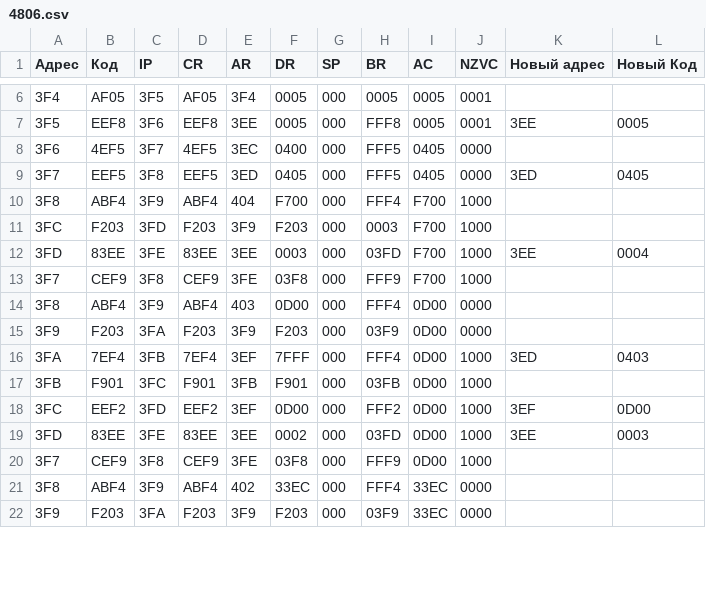
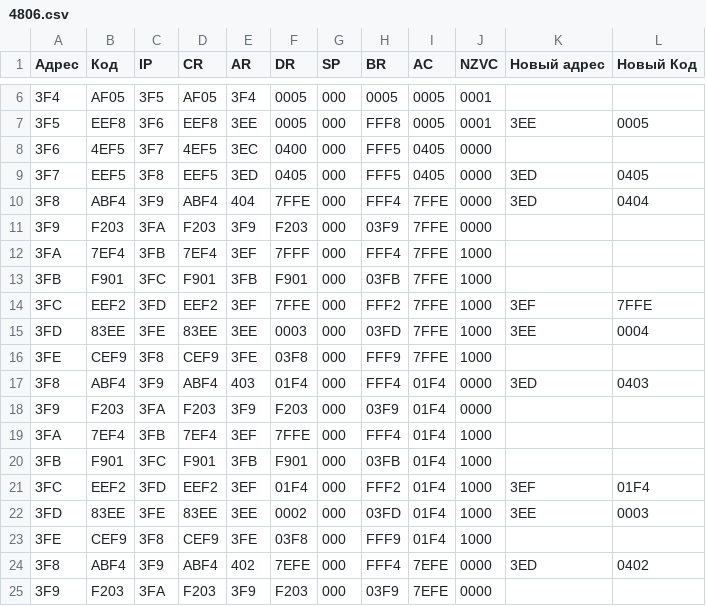
Before and after one commit to foryourselfand/computer_science_basics, a CSV file: tracing/csv/4806.csv, drawn as a sheet; only a part is shown, gaps mark what is left out; the diff covers the shown part only.

```diff
--- a/tracing/csv/4806.csv
+++ b/tracing/csv/4806.csv
@@ -10,13 +10,16 @@
-3F8,ABF4,3F9,ABF4,404,F700,000,FFF4,F700,1000,   ,
-3FC,F203,3FD,F203,3F9,F203,000,0003,F700,1000,   ,
-3FD,83EE,3FE,83EE,3EE,0003,000,03FD,F700,1000,3EE,0004
-3F7,CEF9,3F8,CEF9,3FE,03F8,000,FFF9,F700,1000,   ,
-3F8,ABF4,3F9,ABF4,403,0D00,000,FFF4,0D00,0000,   ,
-3F9,F203,3FA,F203,3F9,F203,000,03F9,0D00,0000,   ,
-3FA,7EF4,3FB,7EF4,3EF,7FFF,000,FFF4,0D00,1000,3ED,0403
-3FB,F901,3FC,F901,3FB,F901,000,03FB,0D00,1000,   ,
-3FC,EEF2,3FD,EEF2,3EF,0D00,000,FFF2,0D00,1000,3EF,0D00
-3FD,83EE,3FE,83EE,3EE,0002,000,03FD,0D00,1000,3EE,0003
-3F7,CEF9,3F8,CEF9,3FE,03F8,000,FFF9,0D00,1000,   ,
-3F8,ABF4,3F9,ABF4,402,33EC,000,FFF4,33EC,0000,   ,
-3F9,F203,3FA,F203,3F9,F203,000,03F9,33EC,0000,   ,
+3F8,   	ABF4,   	3F9,	ABF4,	404,	7FFE,	000,	FFF4,	7FFE,	0000,	3ED ,       	0404
+3F9,   	F203,   	3FA,	F203,	3F9,	F203,	000,	03F9,	7FFE,	0000,       ,
+3FA,   	7EF4,   	3FB,	7EF4,	3EF,	7FFF,	000,	FFF4,	7FFE,	1000,       ,
+3FB,   	F901,   	3FC,	F901,	3FB,	F901,	000,	03FB,	7FFE,	1000,       ,
+3FC,   	EEF2,   	3FD,	EEF2,	3EF,	7FFE,	000,	FFF2,	7FFE,	1000,	3EF ,       	7FFE
+3FD,   	83EE,   	3FE,	83EE,	3EE,	0003,	000,	03FD,	7FFE,	1000,	3EE ,       	0004
+3FE,   	CEF9,   	3F8,	CEF9,	3FE,	03F8,	000,	FFF9,	7FFE,	1000,       ,
+3F8,   	ABF4,   	3F9,	ABF4,	403,	01F4,	000,	FFF4,	01F4,	0000,	3ED ,       	0403
+3F9,   	F203,   	3FA,	F203,	3F9,	F203,	000,	03F9,	01F4,	0000,       ,
+3FA,   	7EF4,   	3FB,	7EF4,	3EF,	7FFE,	000,	FFF4,	01F4,	1000,       ,
+3FB,   	F901,   	3FC,	F901,	3FB,	F901,	000,	03FB,	01F4,	1000,       ,
+3FC,   	EEF2,   	3FD,	EEF2,	3EF,	01F4,	000,	FFF2,	01F4,	1000,	3EF ,       	01F4
+3FD,   	83EE,   	3FE,	83EE,	3EE,	0002,	000,	03FD,	01F4,	1000,	3EE ,       	0003
+3FE,   	CEF9,   	3F8,	CEF9,	3FE,	03F8,	000,	FFF9,	01F4,	1000,       ,
+3F8,   	ABF4,   	3F9,	ABF4,	402,	7EFE,	000,	FFF4,	7EFE,	0000,	3ED ,       	0402
+3F9,   	F203,   	3FA,	F203,	3F9,	F203,	000,	03F9,	7EFE,	0000,       ,
```
Also changed, not shown: 2 added rows, 2 removed rows and 36 edited cells elsewhere in this file, tracing/csv/4802_input.csv, 9 other files.
